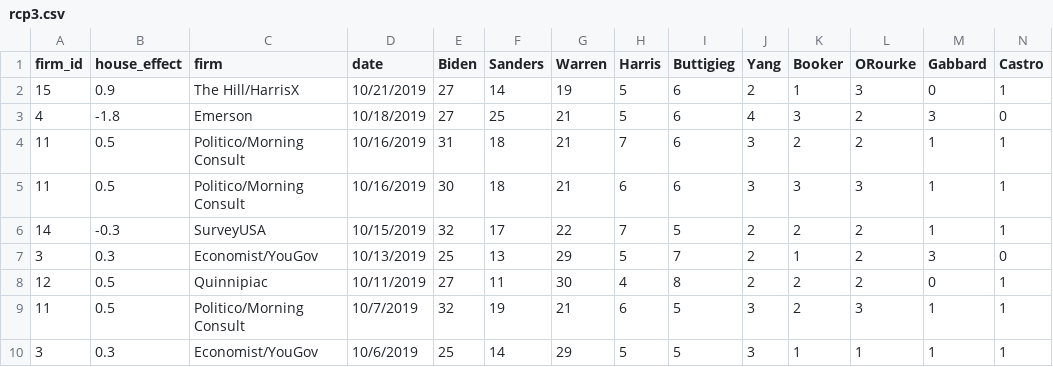
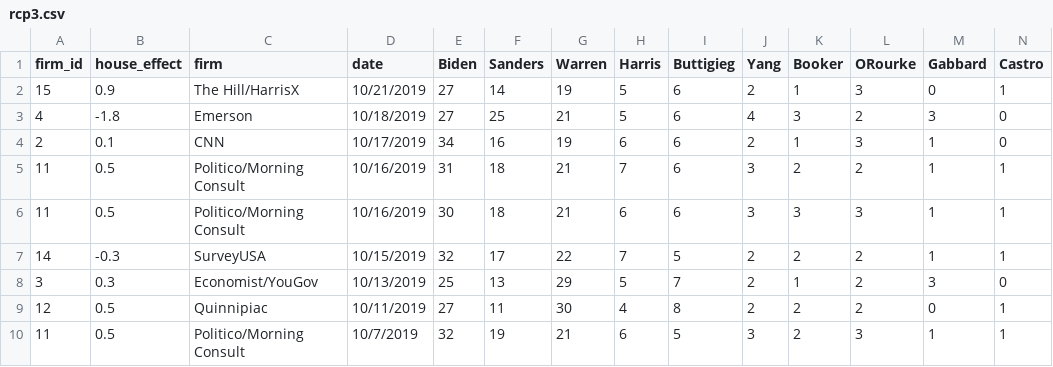
Before and after one commit to McCartneyAC/average_of_polls, a CSV file: rcp3.csv, drawn as a sheet; only a part is shown; the shorter side is filled out with more unchanged rows; rows hold the shown columns only; the diff names each change by its address in the sheet, - before the commit and + after, or states it on an @@ line.

Commit message:
cnn 10.23

```diff
--- a/rcp3.csv
+++ b/rcp3.csv
+row 4: 2 | 0.1 | CNN | 10/17/2019 | 34 | 16 | 19 | 6 | 6 | 2 | 1 | 3 | 1 | 0
```
